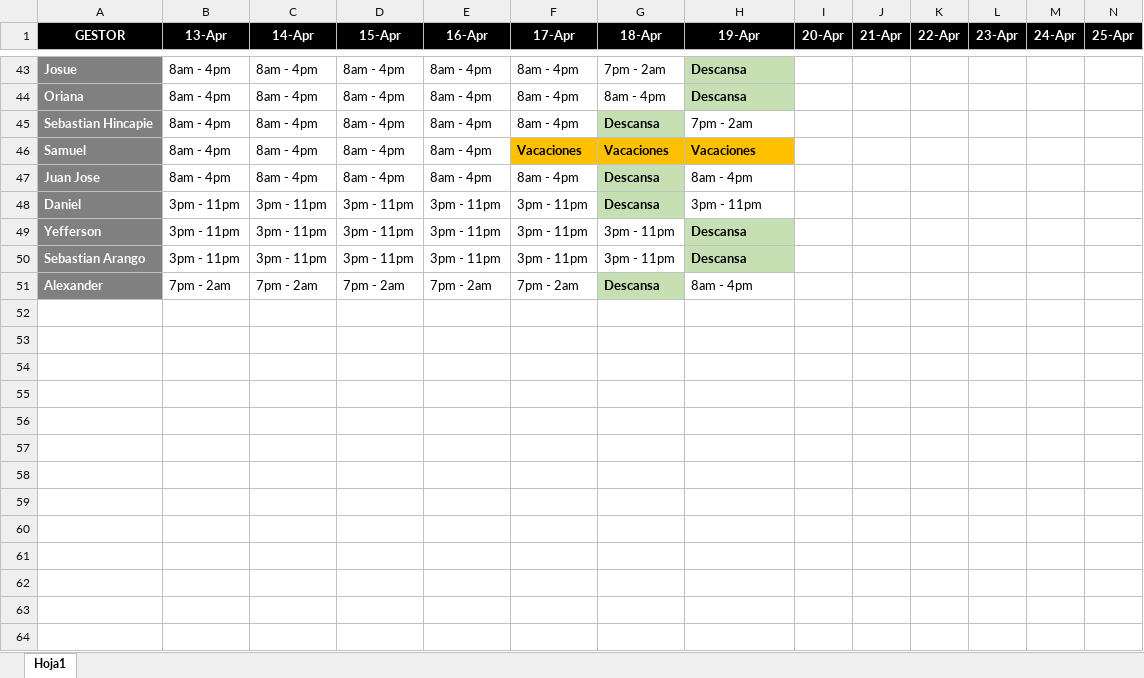
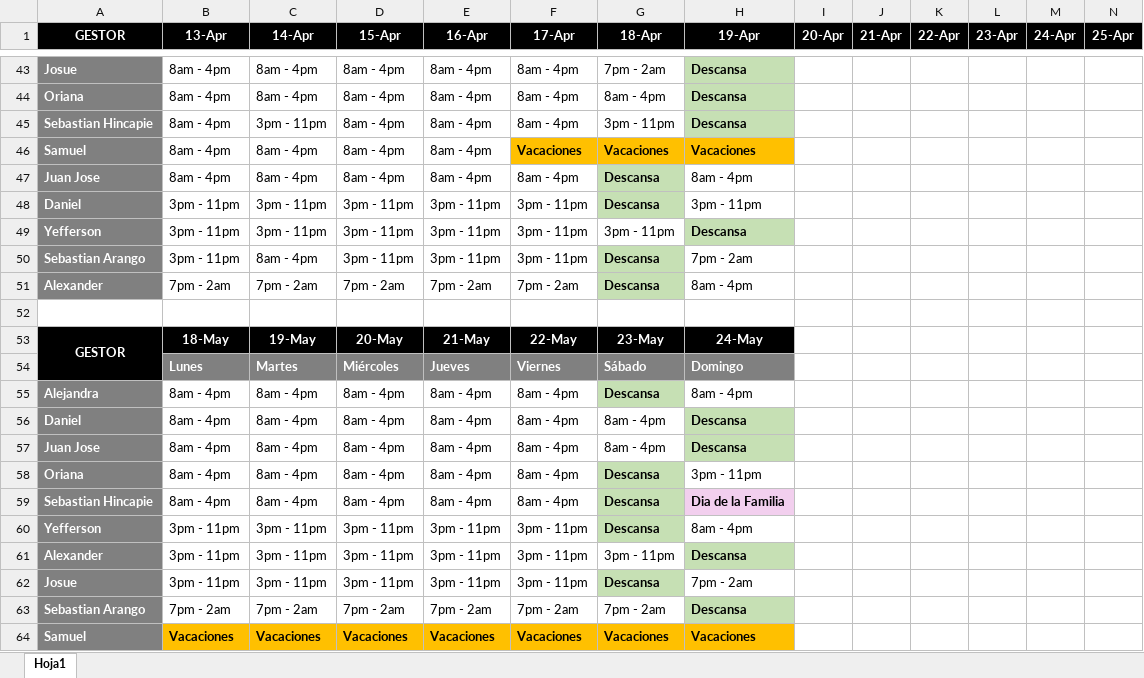
Before and after one commit to Maria0327-1993/riesgovirtualsoft, an Excel workbook: Horario/Horario 2026.xlsx, sheet Hoja1, drawn as a sheet; only a part is shown, gaps mark what is left out; values as stored, in another font and other column widths than the file's, no borders; rows hold the shown columns only; the diff names each change by its address in the sheet, - before the commit and + after, or states it on an @@ line.

Commit message:
Add files via upload

```diff
--- a/Horario/Horario 2026.xlsx (sheet Hoja1)
+++ b/Horario/Horario 2026.xlsx (sheet Hoja1)
-C45 (14-Apr): 8am - 4pm
+C45 (14-Apr): 3pm - 11pm
-G45 (18-Apr): Descansa
+G45 (18-Apr): 3pm - 11pm
@@ G45 fill: #C6E0B4 → none, bold: on → off @@
-H45 (19-Apr): 7pm - 2am
+H45 (19-Apr): Descansa
@@ H45 fill: none → #C6E0B4, bold: off → on @@
-C50 (14-Apr): 3pm - 11pm
+C50 (14-Apr): 8am - 4pm
-G50 (18-Apr): 3pm - 11pm
+G50 (18-Apr): Descansa
@@ G50 fill: none → #C6E0B4, bold: off → on @@
-H50 (19-Apr): Descansa
+H50 (19-Apr): 7pm - 2am
@@ H50 fill: #C6E0B4 → none, bold: on → off @@
+row 52: (empty)
+row 53: GESTOR | 18-May | 19-May | 20-May | 21-May | 22-May | 23-May | 24-May
+row 54:  | Lunes | Martes | Miércoles | Jueves | Viernes | Sábado | Domingo
+row 55: Alejandra | 8am - 4pm | 8am - 4pm | 8am - 4pm | 8am - 4pm | 8am - 4pm | Descansa | 8am - 4pm
+row 56: Daniel | 8am - 4pm | 8am - 4pm | 8am - 4pm | 8am - 4pm | 8am - 4pm | 8am - 4pm | Descansa
+row 57: Juan Jose | 8am - 4pm | 8am - 4pm | 8am - 4pm | 8am - 4pm | 8am - 4pm | 8am - 4pm | Descansa
+row 58: Oriana | 8am - 4pm | 8am - 4pm | 8am - 4pm | 8am - 4pm | 8am - 4pm | Descansa | 3pm - 11pm
+row 59: Sebastian Hincapie | 8am - 4pm | 8am - 4pm | 8am - 4pm | 8am - 4pm | 8am - 4pm | Descansa | Dia de la Familia
+row 60: Yefferson | 3pm - 11pm | 3pm - 11pm | 3pm - 11pm | 3pm - 11pm | 3pm - 11pm | Descansa | 8am - 4pm
+row 61: Alexander | 3pm - 11pm | 3pm - 11pm | 3pm - 11pm | 3pm - 11pm | 3pm - 11pm | 3pm - 11pm | Descansa
+row 62: Josue | 3pm - 11pm | 3pm - 11pm | 3pm - 11pm | 3pm - 11pm | 3pm - 11pm | Descansa | 7pm - 2am
+row 63: Sebastian Arango | 7pm - 2am | 7pm - 2am | 7pm - 2am | 7pm - 2am | 7pm - 2am | 7pm - 2am | Descansa
+row 64: Samuel | Vacaciones | Vacaciones | Vacaciones | Vacaciones | Vacaciones | Vacaciones | Vacaciones
```
